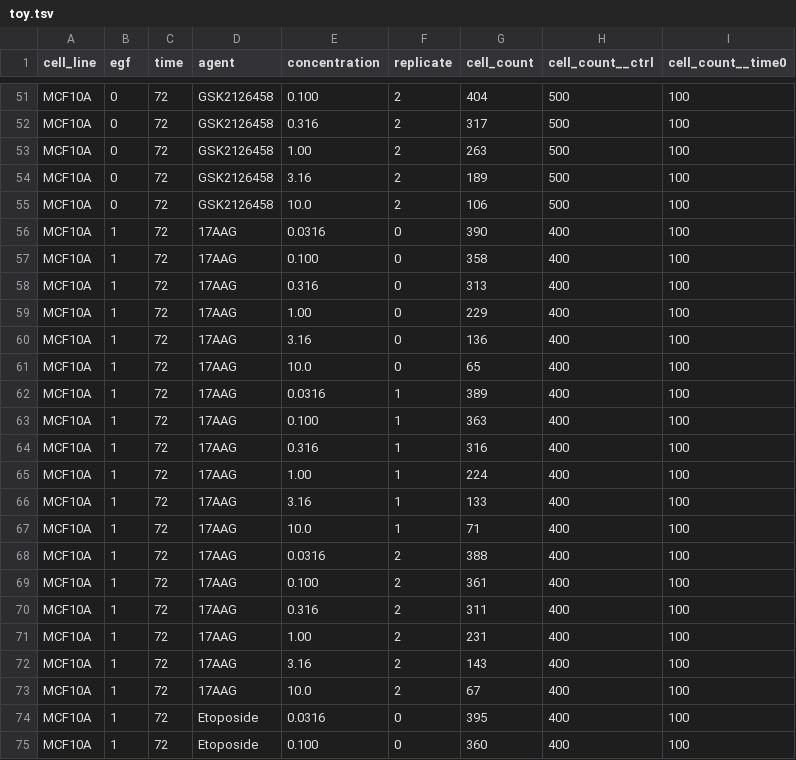
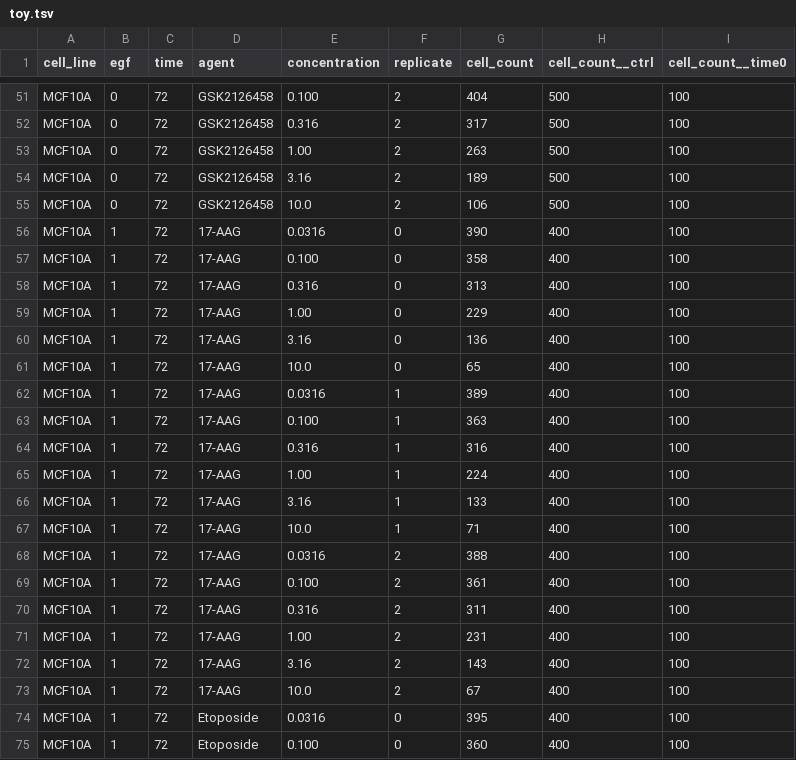
Before and after one commit to datarail/gr_metrics, a TSV file: warmup/input/toy.tsv, drawn as a sheet; only a part is shown, gaps mark what is left out; the diff covers the shown part only.

```diff
--- a/warmup/input/toy.tsv
+++ b/warmup/input/toy.tsv
@@ -55,20 +55,20 @@ MCF10A	0	72	GSK2126458	3.16	2	189	500	100
 MCF10A	0	72	GSK2126458	10.0	2	106	500	100
-MCF10A	1	72	17AAG	0.0316	0	390	400	100
-MCF10A	1	72	17AAG	0.100	0	358	400	100
-MCF10A	1	72	17AAG	0.316	0	313	400	100
-MCF10A	1	72	17AAG	1.00	0	229	400	100
-MCF10A	1	72	17AAG	3.16	0	136	400	100
-MCF10A	1	72	17AAG	10.0	0	65	400	100
-MCF10A	1	72	17AAG	0.0316	1	389	400	100
-MCF10A	1	72	17AAG	0.100	1	363	400	100
-MCF10A	1	72	17AAG	0.316	1	316	400	100
-MCF10A	1	72	17AAG	1.00	1	224	400	100
-MCF10A	1	72	17AAG	3.16	1	133	400	100
-MCF10A	1	72	17AAG	10.0	1	71	400	100
-MCF10A	1	72	17AAG	0.0316	2	388	400	100
-MCF10A	1	72	17AAG	0.100	2	361	400	100
-MCF10A	1	72	17AAG	0.316	2	311	400	100
-MCF10A	1	72	17AAG	1.00	2	231	400	100
-MCF10A	1	72	17AAG	3.16	2	143	400	100
-MCF10A	1	72	17AAG	10.0	2	67	400	100
+MCF10A	1	72	17-AAG	0.0316	0	390	400	100
+MCF10A	1	72	17-AAG	0.100	0	358	400	100
+MCF10A	1	72	17-AAG	0.316	0	313	400	100
+MCF10A	1	72	17-AAG	1.00	0	229	400	100
+MCF10A	1	72	17-AAG	3.16	0	136	400	100
+MCF10A	1	72	17-AAG	10.0	0	65	400	100
+MCF10A	1	72	17-AAG	0.0316	1	389	400	100
+MCF10A	1	72	17-AAG	0.100	1	363	400	100
+MCF10A	1	72	17-AAG	0.316	1	316	400	100
+MCF10A	1	72	17-AAG	1.00	1	224	400	100
+MCF10A	1	72	17-AAG	3.16	1	133	400	100
+MCF10A	1	72	17-AAG	10.0	1	71	400	100
+MCF10A	1	72	17-AAG	0.0316	2	388	400	100
+MCF10A	1	72	17-AAG	0.100	2	361	400	100
+MCF10A	1	72	17-AAG	0.316	2	311	400	100
+MCF10A	1	72	17-AAG	1.00	2	231	400	100
+MCF10A	1	72	17-AAG	3.16	2	143	400	100
+MCF10A	1	72	17-AAG	10.0	2	67	400	100
 MCF10A	1	72	Etoposide	0.0316	0	395	400	100
```
Also changed, not shown: 54 edited cells elsewhere in this file, warmup/output/toy1.tsv.
